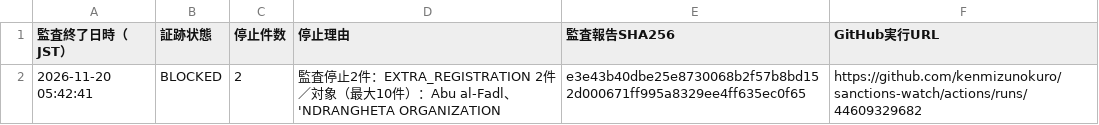
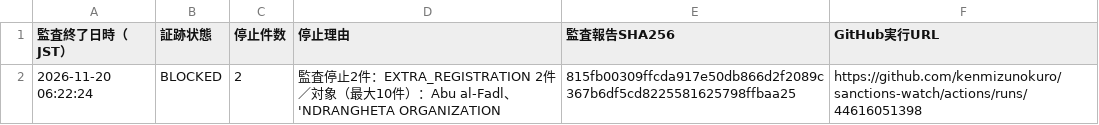
Before and after one commit to kenmizunokuro/sanctions-watch, a CSV file: data/dashboard/ofac_integrity.csv, drawn as a sheet.

```diff
--- a/data/dashboard/ofac_integrity.csv
+++ b/data/dashboard/ofac_integrity.csv
@@ -1,2 +1,2 @@
 監査終了日時（JST）,証跡状態,停止件数,停止理由,監査報告SHA256,GitHub実行URL
-2026-11-20 05:42:41,BLOCKED,2,監査停止2件：EXTRA_REGISTRATION 2件／対象（最大10件）：Abu al-Fadl、'NDRANGHETA ORGANIZATION,e3e43b40dbe25e8730068b2f57b8bd152d000671ff995a8329ee4ff635ec0f65,https://github.com/kenmizunokuro/sanctions-watch/actions/runs/44609329682
+2026-11-20 06:22:24,BLOCKED,2,監査停止2件：EXTRA_REGISTRATION 2件／対象（最大10件）：Abu al-Fadl、'NDRANGHETA ORGANIZATION,815fb00309ffcda917e50db866d2f2089c367b6df5cd8225581625798ffbaa25,https://github.com/kenmizunokuro/sanctions-watch/actions/runs/44616051398
```
Also changed, not shown: data/dashboard/status.csv, data/dashboard/status_detail.csv, 1 other file.
